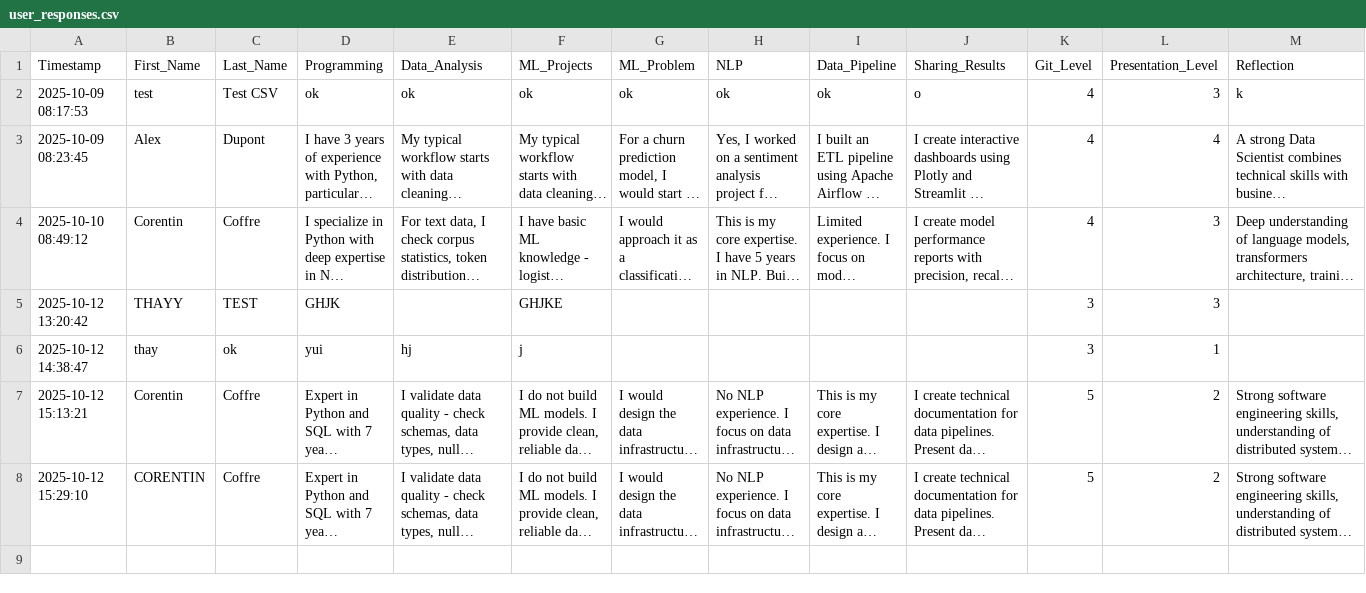
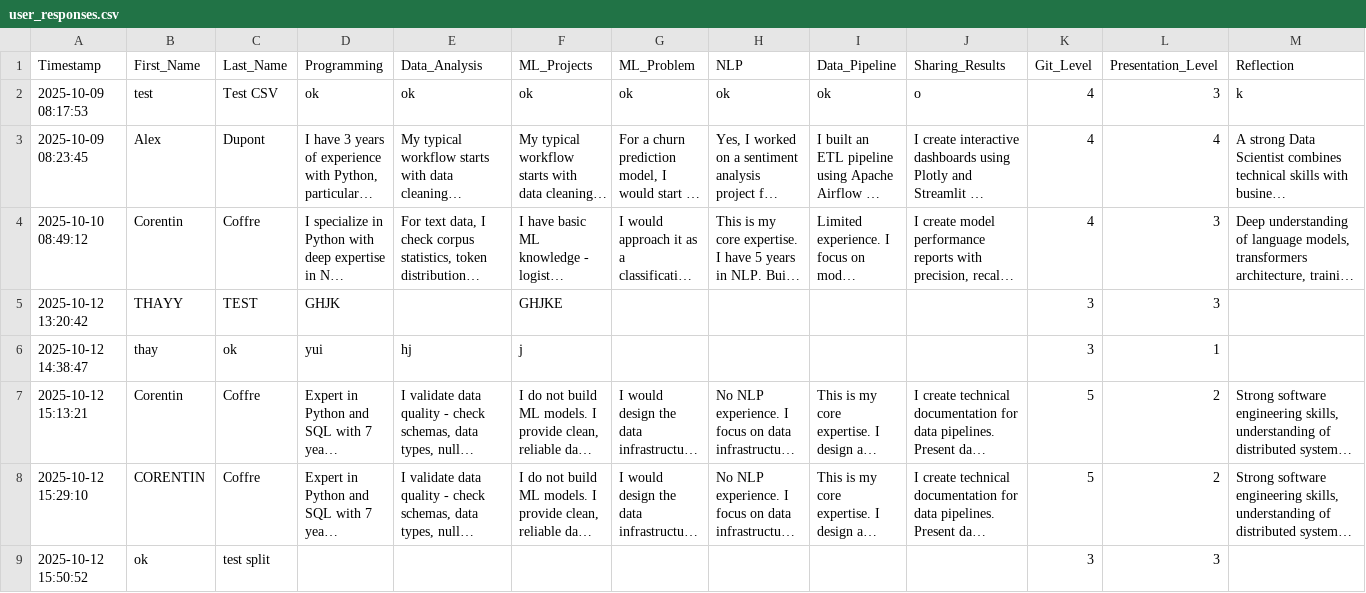
Before and after one commit to thay-thay/semantic-analysis-project, a CSV file: user_responses.csv, drawn as a sheet; long unchanged cells end in …; the diff names each change by its address in the sheet, - before the commit and + after, or states it on an @@ line.

Commit message:
Add response from ok test split

```diff
--- a/user_responses.csv
+++ b/user_responses.csv
+row 9: 2025-10-12 15:50:52 | ok | test split |  |  |  |  |  |  |  | 3 | 3
```
